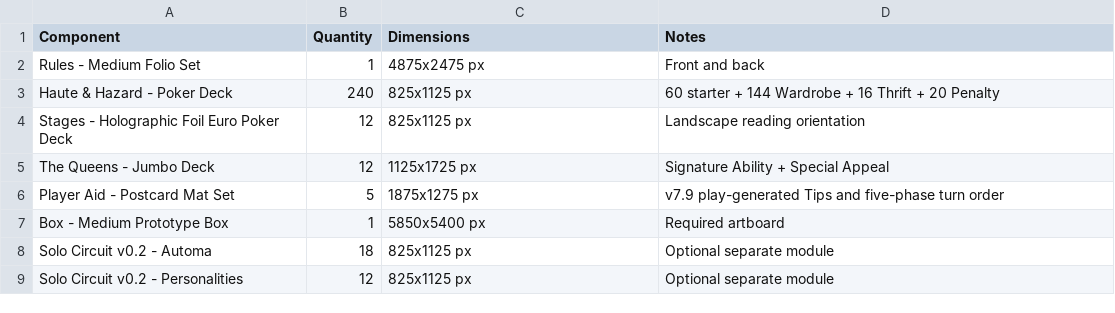
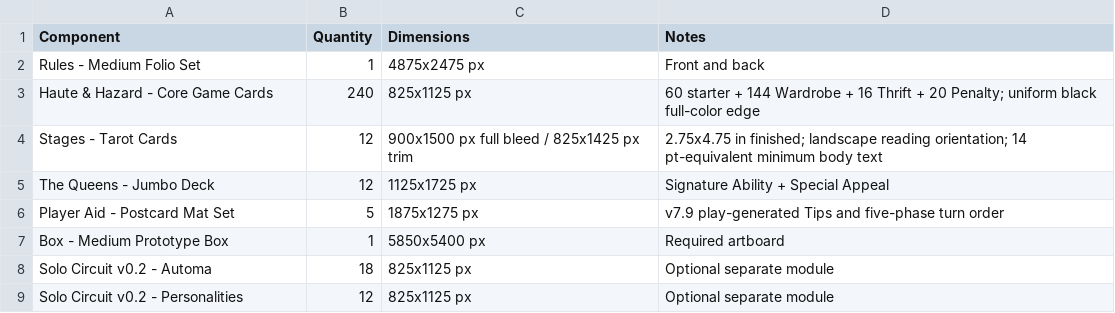
Before and after one commit to jbwncster/haute-and-hazard, a CSV file: releases/v7.9/COMPONENT_MANIFEST.csv, drawn as a sheet.

Commit message:
Update component manifest for tarot Stages

```diff
--- a/releases/v7.9/COMPONENT_MANIFEST.csv
+++ b/releases/v7.9/COMPONENT_MANIFEST.csv
@@ -2,4 +2,4 @@ Component,Quantity,Dimensions,Notes
 Rules - Medium Folio Set,1,4875x2475 px,Front and back
-Haute & Hazard - Poker Deck,240,825x1125 px,60 starter + 144 Wardrobe + 16 Thrift + 20 Penalty
-Stages - Holographic Foil Euro Poker Deck,12,825x1125 px,Landscape reading orientation
+Haute & Hazard - Core Game Cards,240,825x1125 px,60 starter + 144 Wardrobe + 16 Thrift + 20 Penalty; uniform black full-color edge
+Stages - Tarot Cards,12,900x1500 px full bleed / 825x1425 px trim,2.75x4.75 in finished; landscape reading orientation; 14 pt-equivalent minimum body text
 The Queens - Jumbo Deck,12,1125x1725 px,Signature Ability + Special Appeal
```
